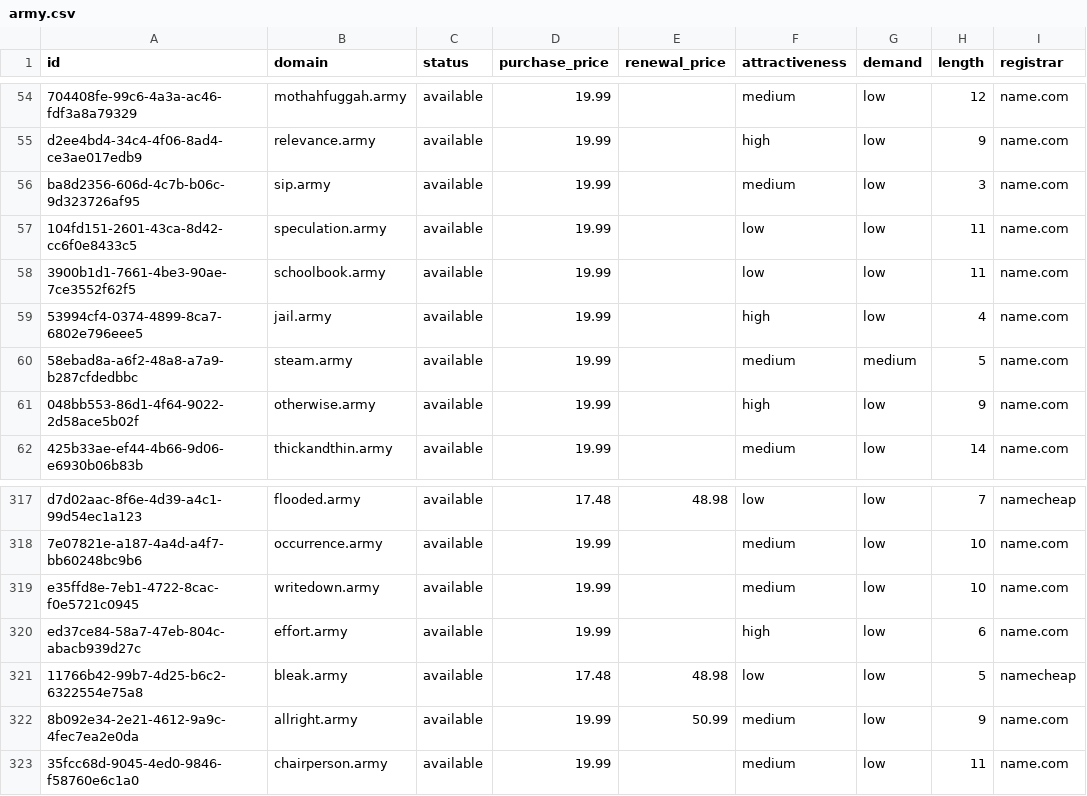
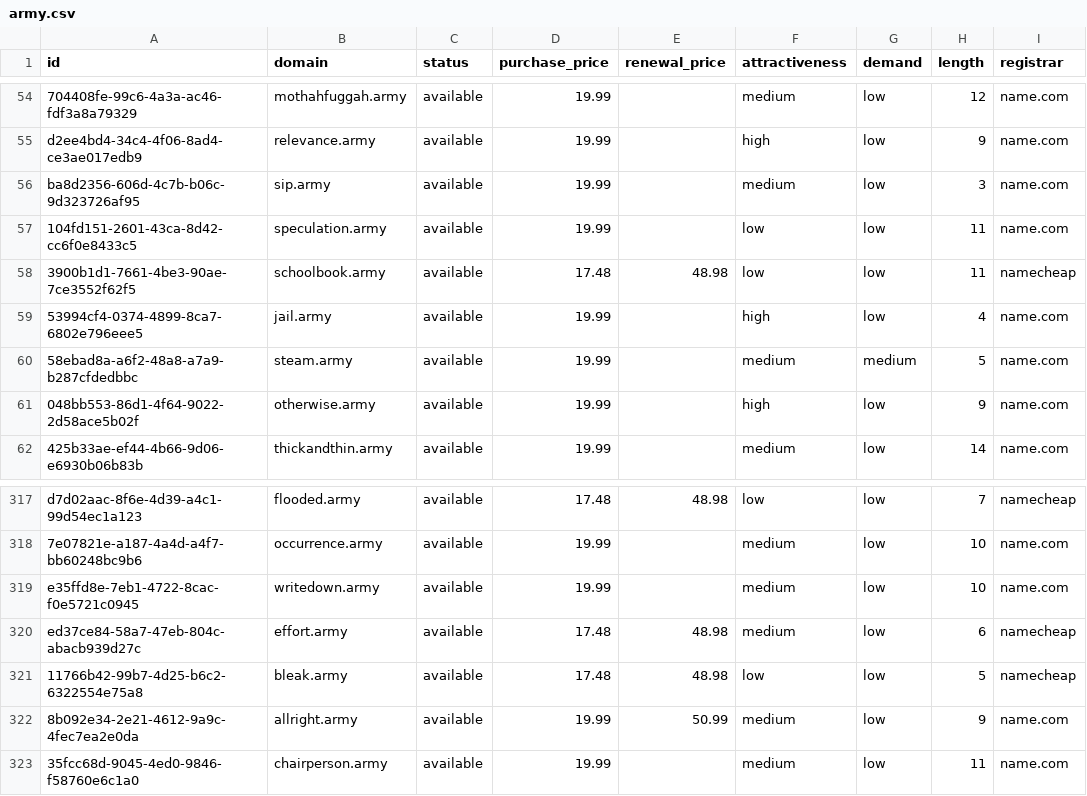
Before and after one commit to UniqueDomains/army-oneword-domains, a CSV file: army.csv, drawn as a sheet; only a part is shown, gaps mark what is left out; the diff names each change by its address in the sheet, - before the commit and + after, or states it on an @@ line.

Commit message:
Domains update

```diff
--- a/army.csv
+++ b/army.csv
-D58 (purchase_price): 19.99
+D58 (purchase_price): 17.48
-E58 (renewal_price): (empty)
+E58 (renewal_price): 48.98
-I58 (registrar): name.com
+I58 (registrar): namecheap
-D320 (purchase_price): 19.99
+D320 (purchase_price): 17.48
-E320 (renewal_price): (empty)
+E320 (renewal_price): 48.98
-F320 (attractiveness): high
+F320 (attractiveness): medium
-I320 (registrar): name.com
+I320 (registrar): namecheap
```
Also changed, not shown: 4 other files.
